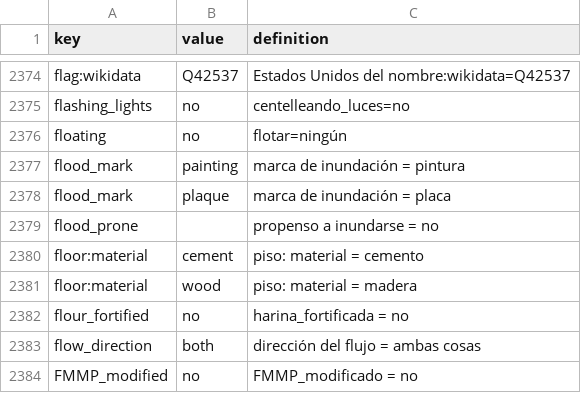
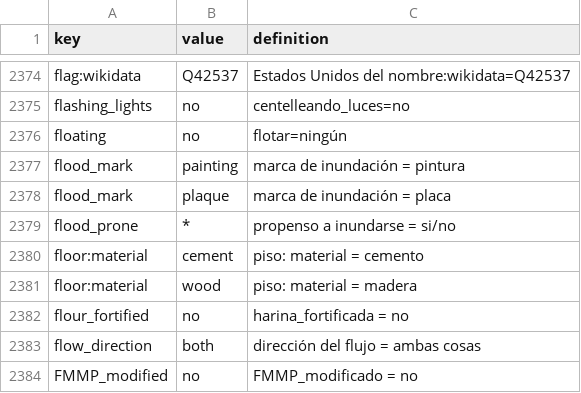
Before and after one commit to OSM-es/portalmap, a CSV file: taginfo_simple_es.csv, drawn as a sheet; only a part is shown, gaps mark what is left out.

Commit message:
Update taginfo_simple_es.csv

```diff
--- a/taginfo_simple_es.csv
+++ b/taginfo_simple_es.csv
@@ -2378,3 +2378,3 @@ flood_mark,painting,marca de inundación	=	pintura
 flood_mark,plaque,marca de inundación	=	placa
-flood_prone,,propenso a inundarse	=	no
+flood_prone,*,propenso a inundarse	=	si/no
 floor:material,cement,piso: material	=	cemento
```
